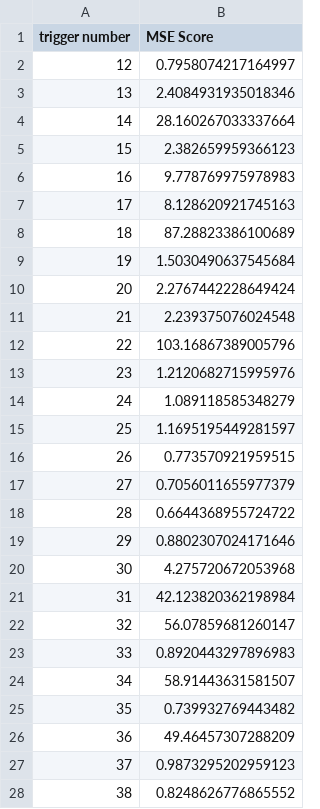
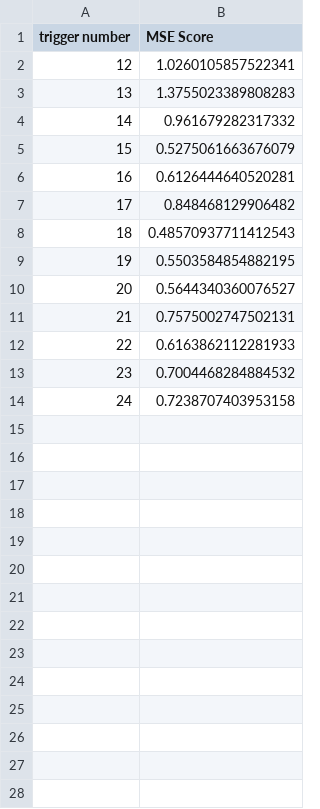
Before and after one commit to ryanstwrt/multi_agent_blackboard_system, a CSV file: doc/sm.csv, drawn as a sheet; only a part is shown; the diff covers the shown part only.

```diff
--- a/doc/sm.csv
+++ b/doc/sm.csv
@@ -1,28 +1,14 @@
 trigger number,MSE Score
-12,0.7958074217164997
-13,2.4084931935018346
-14,28.160267033337664
-15,2.382659959366123
-16,9.778769975978983
-17,8.128620921745163
-18,87.28823386100689
-19,1.5030490637545684
-20,2.2767442228649424
-21,2.239375076024548
-22,103.16867389005796
-23,1.2120682715995976
-24,1.089118585348279
-25,1.1695195449281597
-26,0.773570921959515
-27,0.7056011655977379
-28,0.6644368955724722
-29,0.8802307024171646
-30,4.275720672053968
-31,42.123820362198984
-32,56.07859681260147
-33,0.8920443297896983
-34,58.91443631581507
-35,0.739932769443482
-36,49.46457307288209
-37,0.9873295202959123
-38,0.8248626776865552
+12,1.0260105857522341
+13,1.3755023389808283
+14,0.961679282317332
+15,0.5275061663676079
+16,0.6126444640520281
+17,0.848468129906482
+18,0.48570937711412543
+19,0.5503584854882195
+20,0.5644340360076527
+21,0.7575002747502131
+22,0.6163862112281933
+23,0.7004468284884532
+24,0.7238707403953158
```
Also changed, not shown: 12 removed rows elsewhere in this file, 7 other files.
